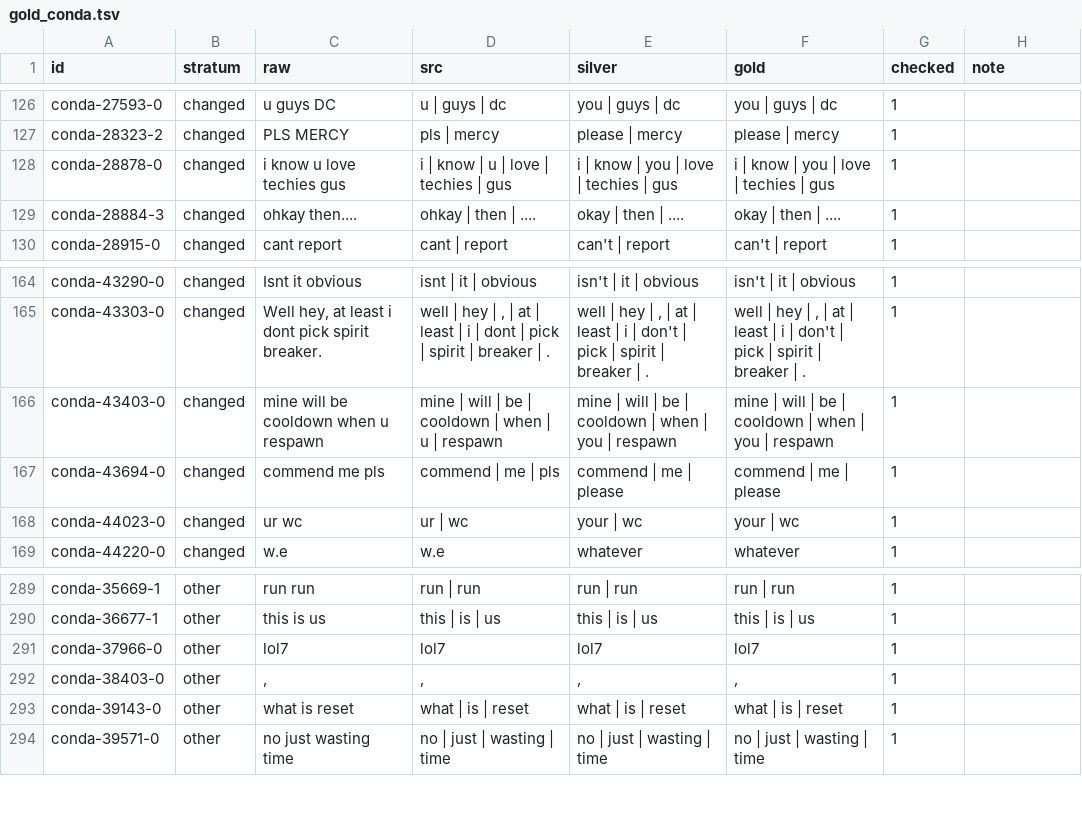
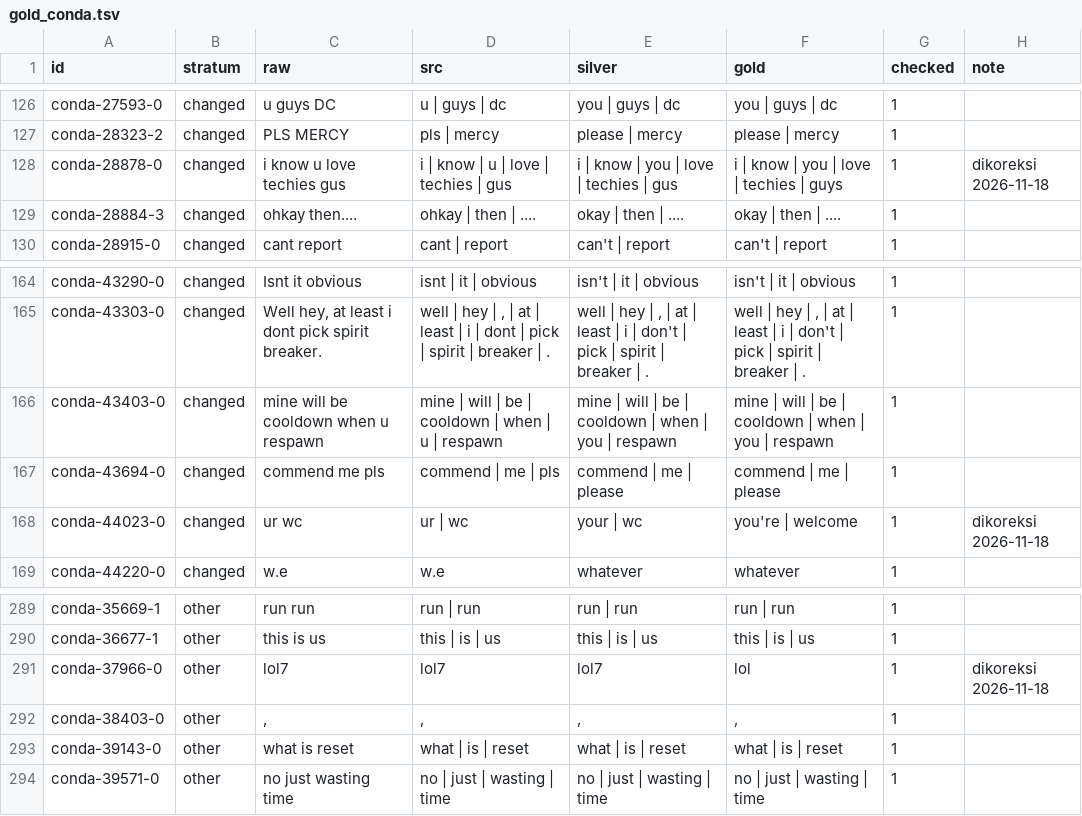
Before and after one commit to ivant8k/IF5153-Chat-Moderation, a TSV file: data/annotations/task_1/line_labels/gold_conda.tsv, drawn as a sheet; only a part is shown, gaps mark what is left out; the diff covers the shown part only.

Commit message:
fix: evaluate gold annotation with more natural normalization.

```diff
--- a/data/annotations/task_1/line_labels/gold_conda.tsv
+++ b/data/annotations/task_1/line_labels/gold_conda.tsv
@@ -127,3 +127,3 @@ conda-27593-0	changed	u guys DC	u | guys | dc	you | guys | dc	you | guys | dc	1
 conda-28323-2	changed	PLS MERCY	pls | mercy	please | mercy	please | mercy	1	
-conda-28878-0	changed	i know u love techies gus	i | know | u | love | techies | gus	i | know | you | love | techies | gus	i | know | you | love | techies | gus	1	
+conda-28878-0	changed	i know u love techies gus	i | know | u | love | techies | gus	i | know | you | love | techies | gus	i | know | you | love | techies | guys	1	dikoreksi 2026-11-18
 conda-28884-3	changed	ohkay then....	ohkay | then | ....	okay | then | ....	okay | then | ....	1	
@@ -167,3 +167,3 @@ conda-43403-0	changed	mine will be cooldown when u respawn	mine | will | be | co
 conda-43694-0	changed	commend me pls	commend | me | pls	commend | me | please	commend | me | please	1	
-conda-44023-0	changed	ur wc	ur | wc	your | wc	your | wc	1	
+conda-44023-0	changed	ur wc	ur | wc	your | wc	you're | welcome	1	dikoreksi 2026-11-18
 conda-44220-0	changed	w.e	w.e	whatever	whatever	1	
@@ -290,3 +290,3 @@ conda-35669-1	other	run run	run | run	run | run	run | run	1
 conda-36677-1	other	this is us	this | is | us	this | is | us	this | is | us	1	
-conda-37966-0	other	lol7	lol7	lol7	lol7	1	
+conda-37966-0	other	lol7	lol7	lol7	lol	1	dikoreksi 2026-11-18
 conda-38403-0	other	,	,	,	,	1	
```
Also changed, not shown: 12 edited cells elsewhere in this file, data/processed/task_1/augmented/conda_bench.tsv, outputs/task_1/runs/base_lai/pred/test_greedy/aug_bench.tsv, 15 other files.
